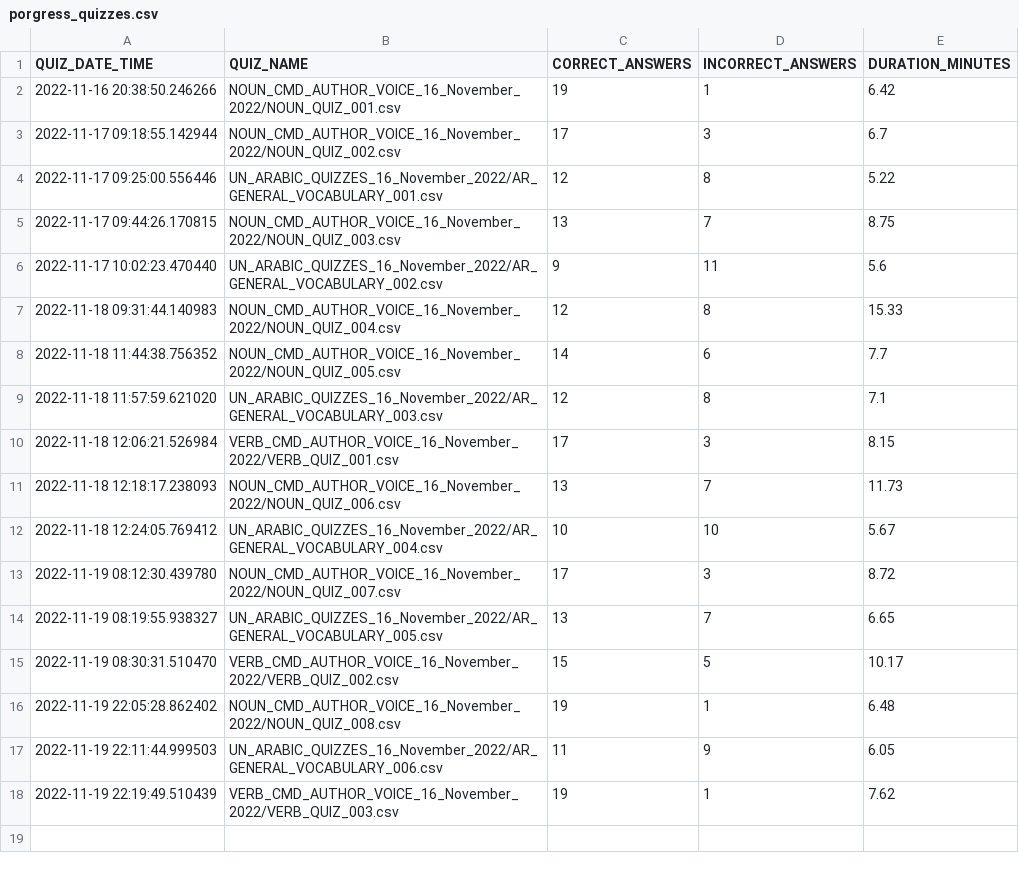
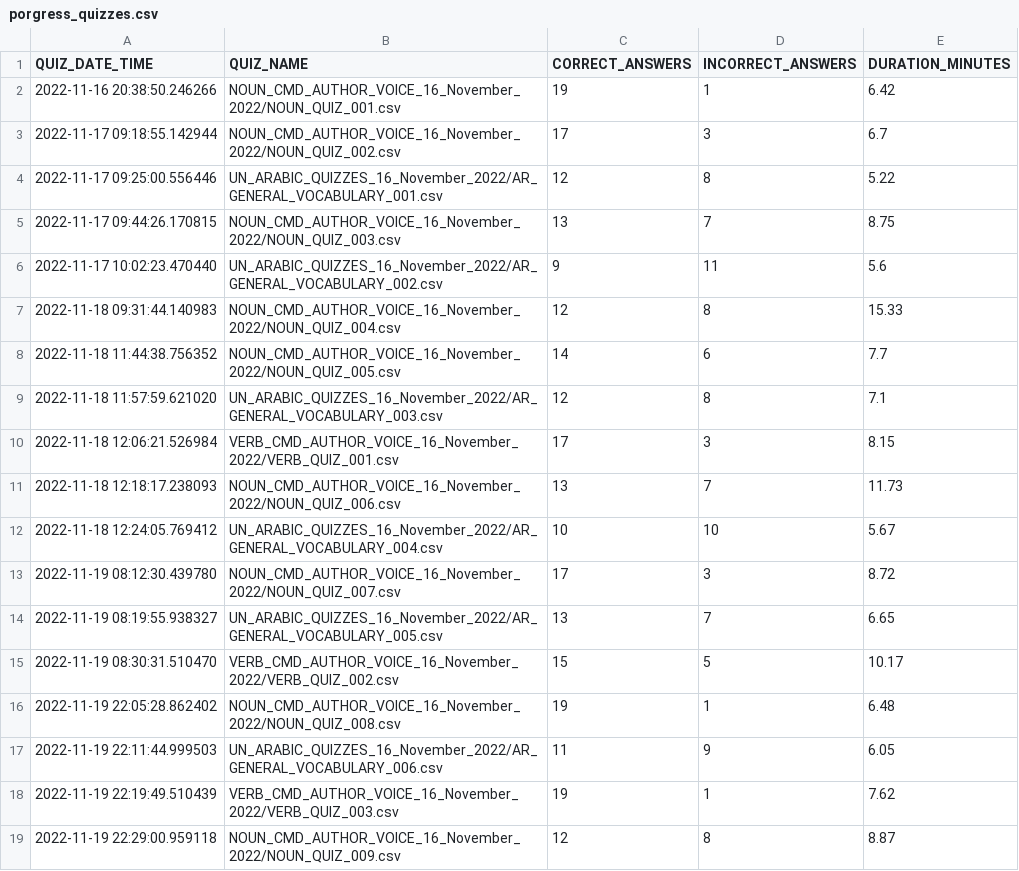
Before and after one commit to akbargherbal/Fill_in_the_Gap_Quiz_on_Terminal, a CSV file: porgress_quizzes.csv, drawn as a sheet; the diff names each change by its address in the sheet, - before the commit and + after, or states it on an @@ line.

Commit message:
Git pushed from inside python script @ 2022-11-19 22:29:00.959118

```diff
--- a/porgress_quizzes.csv
+++ b/porgress_quizzes.csv
+row 19: 2022-11-19 22:29:00.959118 | NOUN_CMD_AUTHOR_VOICE_16_November_2022/NOUN_QUIZ_009.csv | 12 | 8 | 8.87
```
